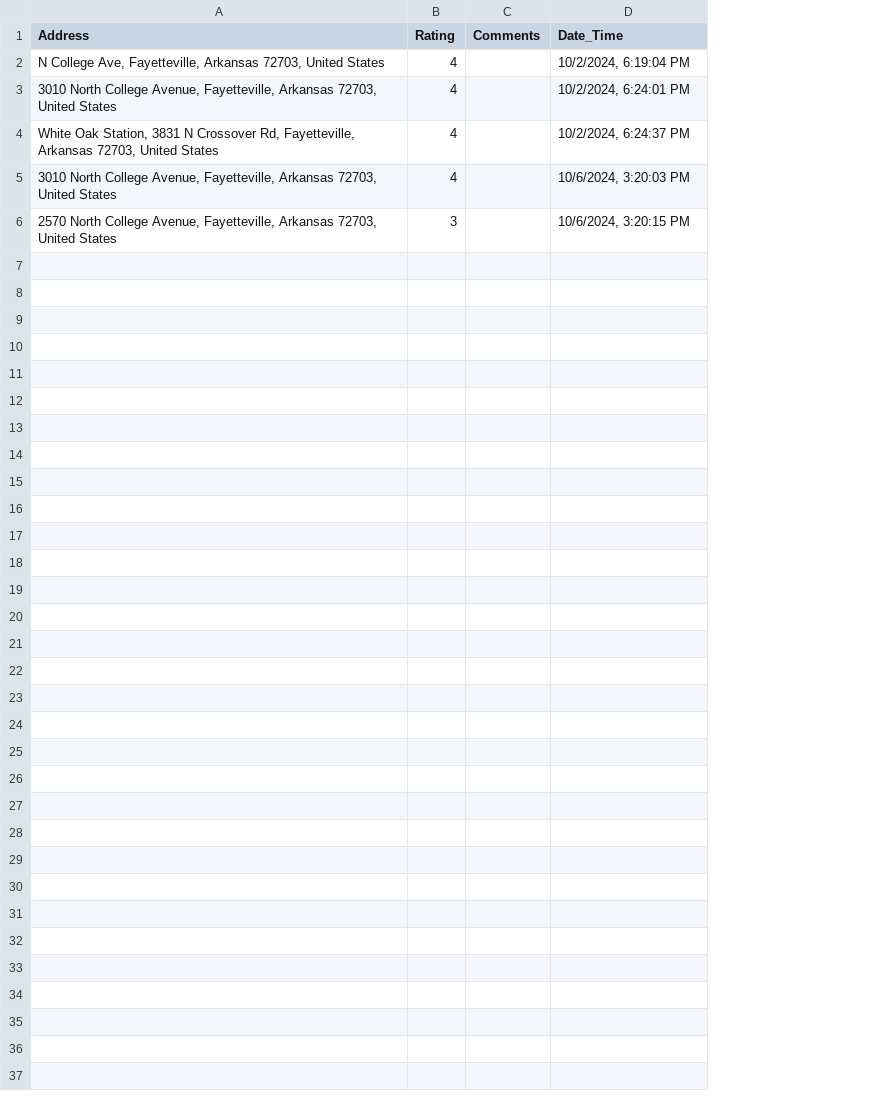
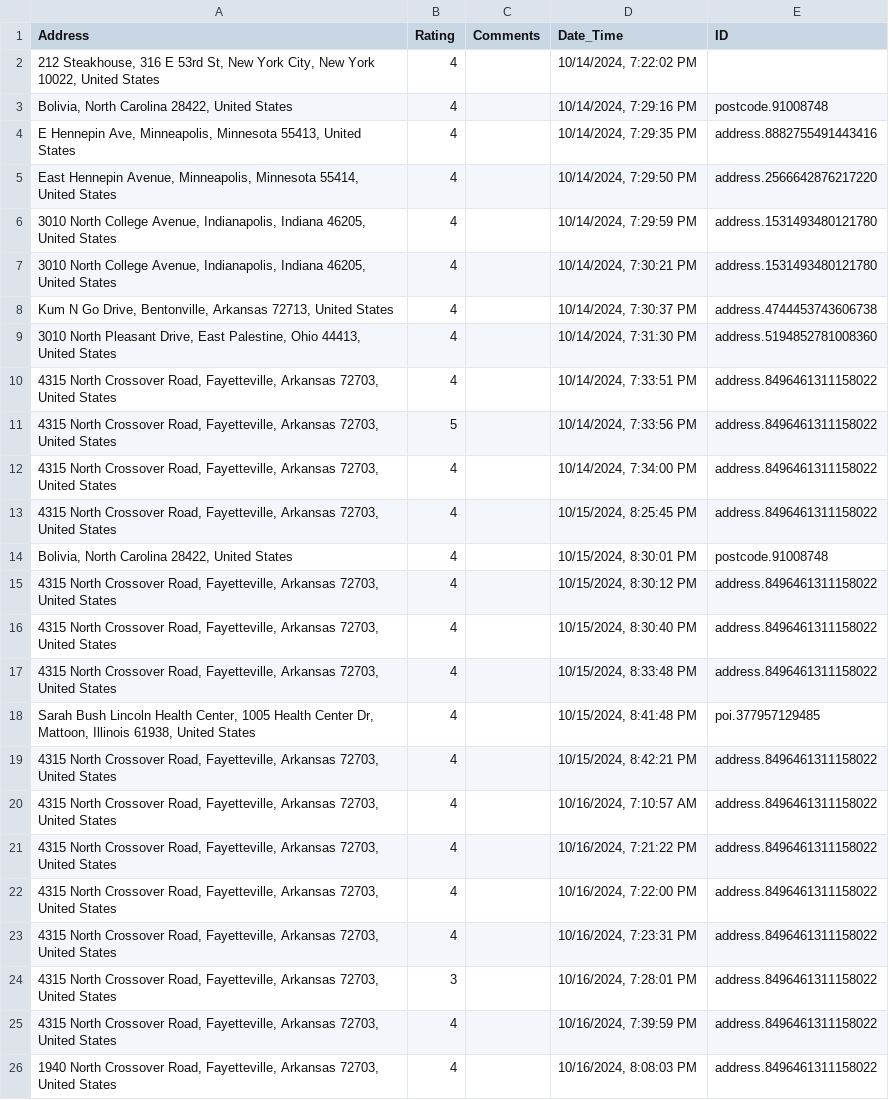
Before and after one commit to pyprojects-tech/Pit-Stop-Web-App, a CSV file: zenstopdata.csv, drawn as a sheet; addresses are those after the commit; the diff names each change by its address in the sheet, - before the commit and + after, or states it on an @@ line.

```diff
--- a/zenstopdata.csv
+++ b/zenstopdata.csv
+column E (ID), row 12: address.8496461311158022; row 19: address.8496461311158022; rows 21-22: address.8496461311158022 | address.8496461311158022; row 24: address.8496461311158022
+row 2: 212 Steakhouse, 316 E 53rd St, New York City, New York 10022, United States | 4 |  | 10/14/2024, 7:22:02 PM
+row 3: Bolivia, North Carolina 28422, United States | 4 |  | 10/14/2024, 7:29:16 PM | postcode.91008748
+row 4: E Hennepin Ave, Minneapolis, Minnesota 55413, United States | 4 |  | 10/14/2024, 7:29:35 PM | address.8882755491443416
+row 5: East Hennepin Avenue, Minneapolis, Minnesota 55414, United States | 4 |  | 10/14/2024, 7:29:50 PM | address.2566642876217220
+row 6: 3010 North College Avenue, Indianapolis, Indiana 46205, United States | 4 |  | 10/14/2024, 7:29:59 PM | address.1531493480121780
+row 7: 3010 North College Avenue, Indianapolis, Indiana 46205, United States | 4 |  | 10/14/2024, 7:30:21 PM | address.1531493480121780
+row 8: Kum N Go Drive, Bentonville, Arkansas 72713, United States | 4 |  | 10/14/2024, 7:30:37 PM | address.4744453743606738
+row 9: 3010 North Pleasant Drive, East Palestine, Ohio 44413, United States | 4 |  | 10/14/2024, 7:31:30 PM | address.5194852781008360
+row 10: 4315 North Crossover Road, Fayetteville, Arkansas 72703, United States | 4 |  | 10/14/2024, 7:33:51 PM | address.8496461311158022
+row 11: 4315 North Crossover Road, Fayetteville, Arkansas 72703, United States | 5 |  | 10/14/2024, 7:33:56 PM | address.8496461311158022
-A12 (Address): N College Ave, Fayetteville, Arkansas…
+A12 (Address): 4315 North Crossover Road, Fayetteville, Arkansas…
-D12 (Date_Time): 10/2/2024, 6:19:04 PM
+D12 (Date_Time): 10/14/2024, 7:34:00 PM
+row 13: 4315 North Crossover Road, Fayetteville, Arkansas 72703, United States | 4 |  | 10/15/2024, 8:25:45 PM | address.8496461311158022
+row 14: Bolivia, North Carolina 28422, United States | 4 |  | 10/15/2024, 8:30:01 PM | postcode.91008748
+row 15: 4315 North Crossover Road, Fayetteville, Arkansas 72703, United States | 4 |  | 10/15/2024, 8:30:12 PM | address.8496461311158022
+row 16: 4315 North Crossover Road, Fayetteville, Arkansas 72703, United States | 4 |  | 10/15/2024, 8:30:40 PM | address.8496461311158022
+row 17: 4315 North Crossover Road, Fayetteville, Arkansas 72703, United States | 4 |  | 10/15/2024, 8:33:48 PM | address.8496461311158022
+row 18: Sarah Bush Lincoln Health Center, 1005 Health Center Dr, Mattoon, Illinois 61938, United States | 4 |  | 10/15/2024, 8:41:48 PM | poi.377957129485
-A19 (Address): 3010 North College Avenue, Fayetteville, Arkansas…
+A19 (Address): 4315 North Crossover Road, Fayetteville, Arkansas…
-D19 (Date_Time): 10/2/2024, 6:24:01 PM
+D19 (Date_Time): 10/15/2024, 8:42:21 PM
+row 20: 4315 North Crossover Road, Fayetteville, Arkansas 72703, United States | 4 |  | 10/16/2024, 7:10:57 AM | address.8496461311158022
-A21 (Address): White Oak Station, 3831 N Crossover Rd, Fayetteville, Arkansas…
+A21 (Address): 4315 North Crossover Road, Fayetteville, Arkansas…
-D21 (Date_Time): 10/2/2024, 6:24:37 PM
+D21 (Date_Time): 10/16/2024, 7:21:22 PM
-A22 (Address): 3010 North College Avenue, Fayetteville, Arkansas…
+A22 (Address): 4315 North Crossover Road, Fayetteville, Arkansas…
-D22 (Date_Time): 10/6/2024, 3:20:03 PM
+D22 (Date_Time): 10/16/2024, 7:22:00 PM
+row 23: 4315 North Crossover Road, Fayetteville, Arkansas 72703, United States | 4 |  | 10/16/2024, 7:23:31 PM | address.8496461311158022
-A24 (Address): 2570 North College Avenue, Fayetteville, Arkansas…
+A24 (Address): 4315 North Crossover Road, Fayetteville, Arkansas…
-D24 (Date_Time): 10/6/2024, 3:20:15 PM
+D24 (Date_Time): 10/16/2024, 7:28:01 PM
+row 25: 4315 North Crossover Road, Fayetteville, Arkansas 72703, United States | 4 |  | 10/16/2024, 7:39:59 PM | address.8496461311158022
+row 26: 1940 North Crossover Road, Fayetteville, Arkansas 72703, United States | 4 |  | 10/16/2024, 8:08:03 PM | address.8496461311158022
```
Also changed, not shown: 10 other files.
